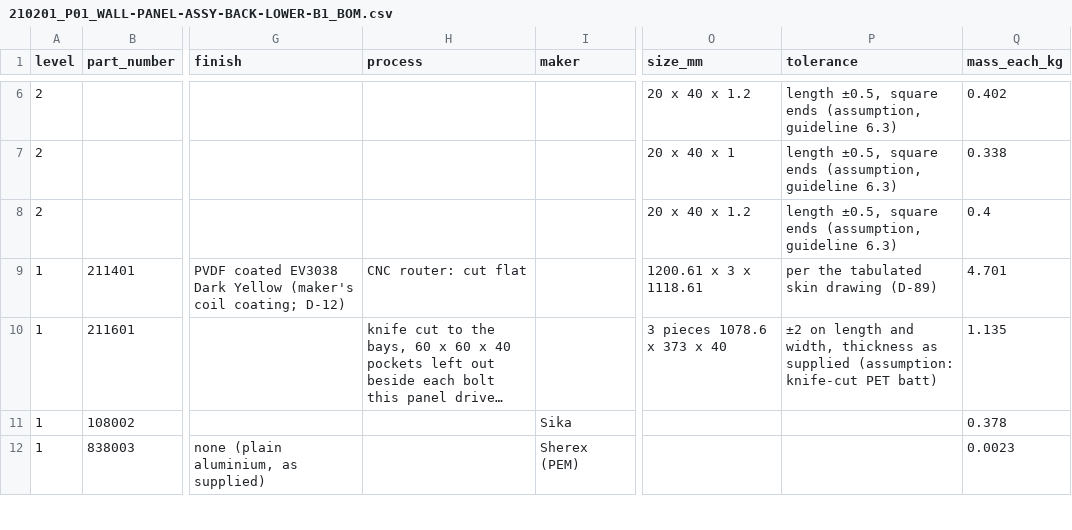
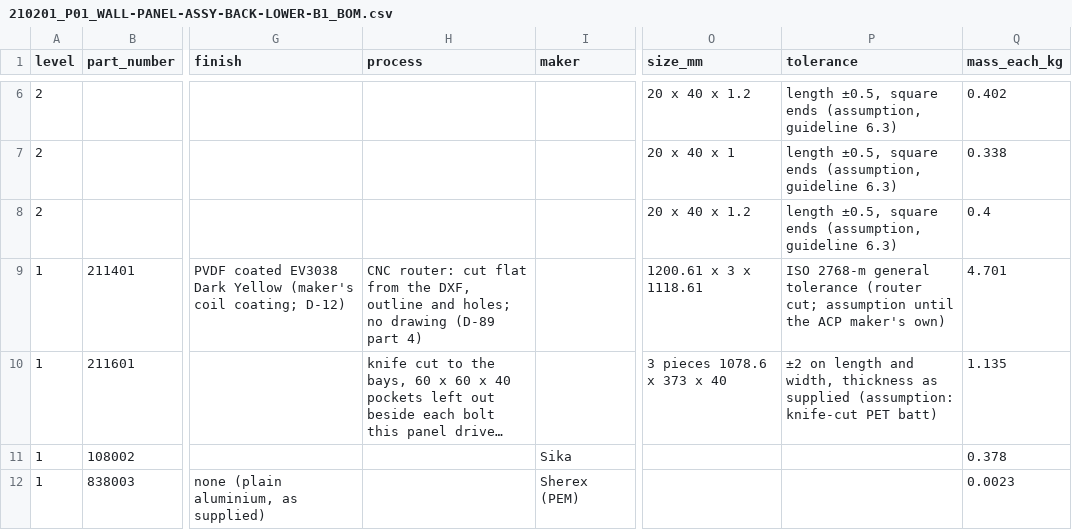
Before and after one commit to autonomous-ai/spaceship, a CSV file: v2/03-Manufacturing/wall/210201_P01_WALL-PANEL-ASSY-BACK-LOWER-B1_BOM.csv, drawn as a sheet; only a part is shown, gaps mark what is left out; long unchanged cells end in …; the diff names each change by its address in the sheet, - before the commit and + after, or states it on an @@ line.

```diff
--- a/v2/03-Manufacturing/wall/210201_P01_WALL-PANEL-ASSY-BACK-LOWER-B1_BOM.csv
+++ b/v2/03-Manufacturing/wall/210201_P01_WALL-PANEL-ASSY-BACK-LOWER-B1_BOM.csv
-H9 (process): …cut flat
+H9 (process): …cut flat from the DXF, outline and holes; no drawing (D-89 part 4)
-P9 (tolerance): per the tabulated skin drawing (D-89)
+P9 (tolerance): ISO 2768-m general tolerance (router cut; assumption until the ACP maker's own)
```
Also changed, not shown: v2/02-Drawings/wall/DRAWING-INDEX.csv, v2/03-Manufacturing/wall/210202_P01_WALL-PANEL-ASSY-BACK-LOWER-B2_BOM.csv, 3 other files.
